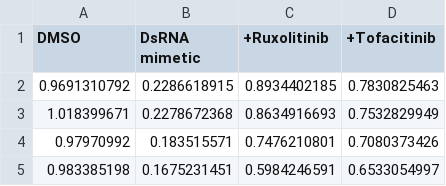
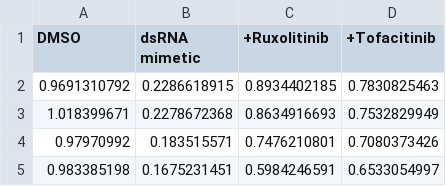
Before and after one commit to ArtemSokolov/ismb2018, a CSV file: data/viability.csv, drawn as a sheet; only a part is shown.

```diff
--- a/data/viability.csv
+++ b/data/viability.csv
@@ -1,2 +1,2 @@
-DMSO,DsRNA mimetic,+Ruxolitinib,+Tofacitinib
+DMSO,dsRNA mimetic,+Ruxolitinib,+Tofacitinib
 0.9691310792,0.2286618915,0.8934402185,0.7830825463
```
Also changed, not shown: 8 other files.
